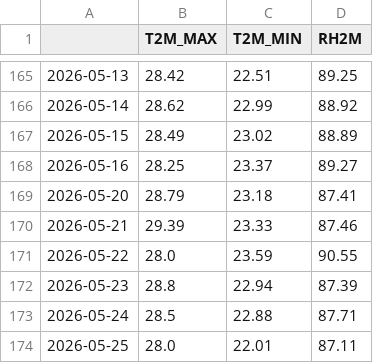
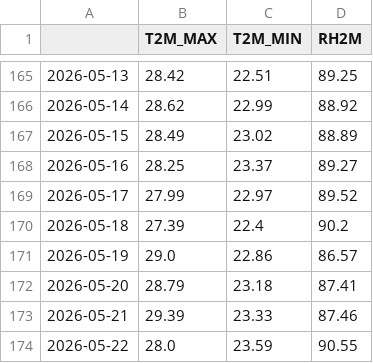
Before and after one commit to deevaz/precision_farming_adaptif, a CSV file: nasa_weather_batu_dec_may.csv, drawn as a sheet; only a part is shown, gaps mark what is left out; the shorter side is filled out with more unchanged rows; the diff names each change by its address in the sheet, - before the commit and + after, or states it on an @@ line.

```diff
--- a/nasa_weather_batu_dec_may.csv
+++ b/nasa_weather_batu_dec_may.csv
+row 169: 2026-05-17 | 27.99 | 22.97 | 89.52
+row 170: 2026-05-18 | 27.39 | 22.4 | 90.2
+row 171: 2026-05-19 | 29.0 | 22.86 | 86.57
```
Also changed, not shown: 7 other files.
